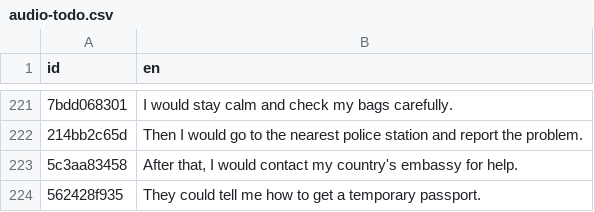
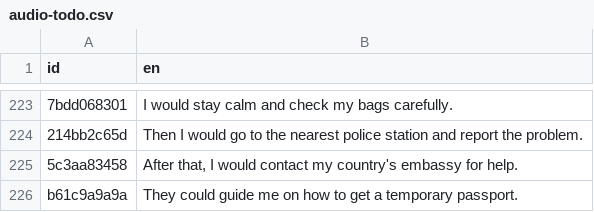
Before and after one commit to JonomaIT/web-english, a CSV file: audio-todo.csv, drawn as a sheet; only a part is shown, gaps mark what is left out; removed rows and columns are numbered as before the commit, all else as after; the diff covers the shown part only; the diff names each change by its address in the sheet, - before the commit and + after, or states it on an @@ line.

```diff
--- a/audio-todo.csv
+++ b/audio-todo.csv
-row 224: 562428f935 | They could tell me how to get a temporary passport.
+row 226: b61c9a9a9a | They could guide me on how to get a temporary passport.
```
Also changed, not shown: 27 added rows and 25 removed rows elsewhere in this file, 3 other files.
